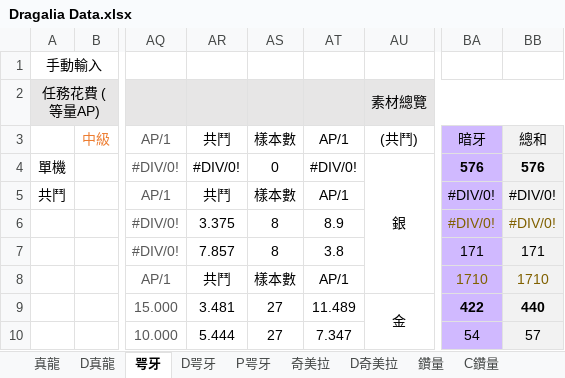
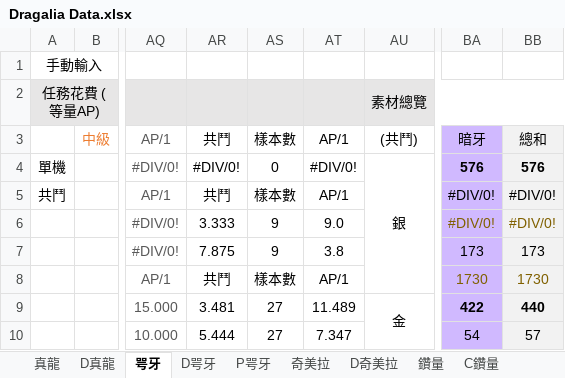
Before and after one commit to RaenonX-DL/dragalia-data-track, an Excel workbook: Dragalia Data.xlsx, sheet 咢牙, drawn as a sheet; only a part is shown, gaps mark what is left out; values as stored, in another font and other column widths than the file's, no borders; conditional formats not drawn; the diff names each change by its address in the sheet, - before the commit and + after, or states it on an @@ line.

```diff
--- a/Dragalia Data.xlsx (sheet 咢牙)
+++ b/Dragalia Data.xlsx (sheet 咢牙)
-AR6: 3.375
+AR6: 3.333
-AS6:AS7: 8
+AS6:AS7: 9
-AT6: 8.9
+AT6: 9.0
-AR7: 7.857
+AR7: 7.875
-BA7: 171
+BA7: 173
-BB7: 171
+BB7: 173
-BA8: 1710
+BA8: 1730
-BB8: 1710
+BB8: 1730
```
Also changed, not shown: sheet 鑽量, sheet 抽卷, sheet D咢牙, sheet 抽抽, formulas that keep their value, hidden cells, charts or pictures.
